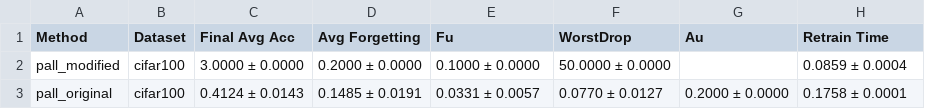
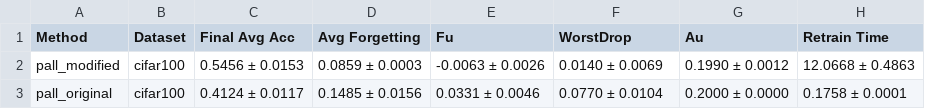
Before and after one commit to Fatemerjn/Overlap-Aware-Selective-Forgetting-, a CSV file: comparison_c100_original_vs_bestcfg_v1.csv, drawn as a sheet.

```diff
--- a/comparison_c100_original_vs_bestcfg_v1.csv
+++ b/comparison_c100_original_vs_bestcfg_v1.csv
@@ -1,3 +1,3 @@
 Method,Dataset,Final Avg Acc,Avg Forgetting,Fu,WorstDrop,Au,Retrain Time
-pall_modified,cifar100,3.0000 ± 0.0000,0.2000 ± 0.0000,0.1000 ± 0.0000,50.0000 ± 0.0000,,0.0859 ± 0.0004
-pall_original,cifar100,0.4124 ± 0.0143,0.1485 ± 0.0191,0.0331 ± 0.0057,0.0770 ± 0.0127,0.2000 ± 0.0000,0.1758 ± 0.0001
+pall_modified,cifar100,0.5456 ± 0.0153,0.0859 ± 0.0003,-0.0063 ± 0.0026,0.0140 ± 0.0069,0.1990 ± 0.0012,12.0668 ± 0.4863
+pall_original,cifar100,0.4124 ± 0.0117,0.1485 ± 0.0156,0.0331 ± 0.0046,0.0770 ± 0.0104,0.2000 ± 0.0000,0.1758 ± 0.0001
```
Also changed, not shown: results_c100_original_vs_bestcfg_v1.csv, 3 other files.
